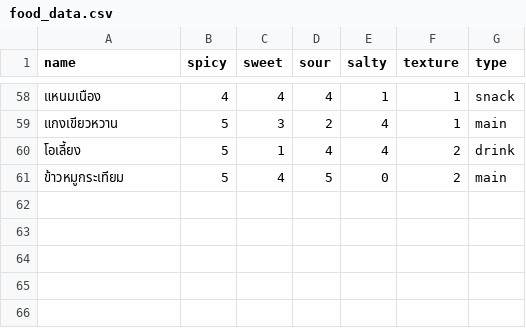
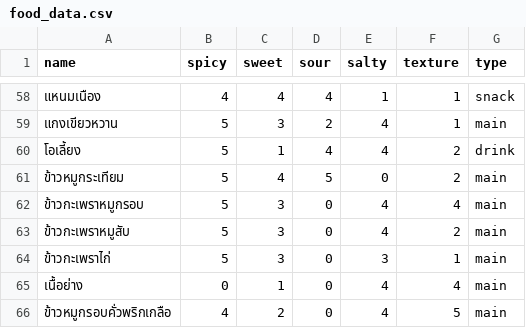
Before and after one commit to ponyz1/Project-AI-service-dev, a CSV file: food_data.csv, drawn as a sheet; only a part is shown, gaps mark what is left out.

```diff
--- a/food_data.csv
+++ b/food_data.csv
@@ -61 +61,6 @@ name,spicy,sweet,sour,salty,texture,type
 ข้าวหมูกระเทียม,5,4,5,0,2,main
+ข้าวกะเพราหมูกรอบ,5,3,0,4,4,main
+ข้าวกะเพราหมูสับ,5,3,0,4,2,main
+ข้าวกะเพราไก่,5,3,0,3,1,main
+เนื้อย่าง,0,1,0,4,4,main
+ข้าวหมูกรอบคั่วพริกเกลือ,4,2,0,4,5,main
```
Also changed, not shown: 8 other files.
